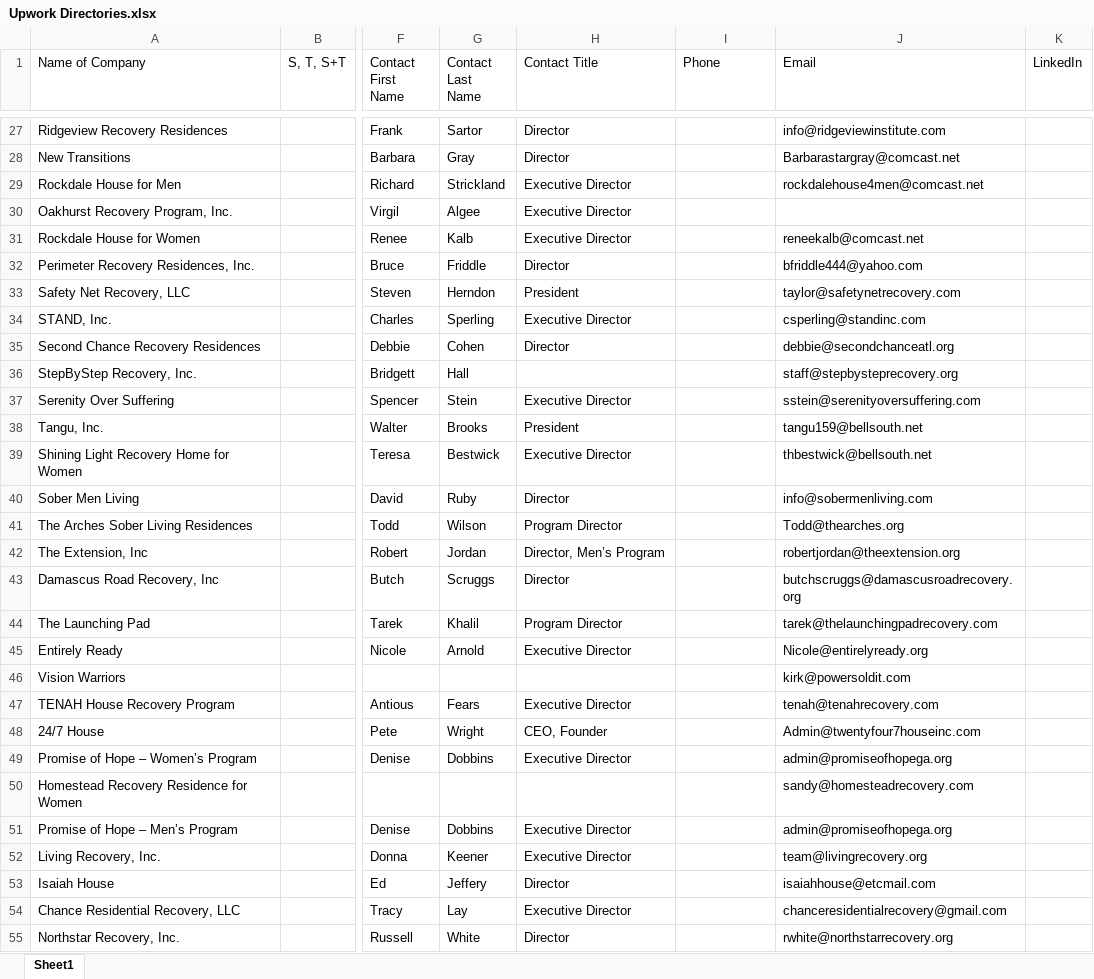
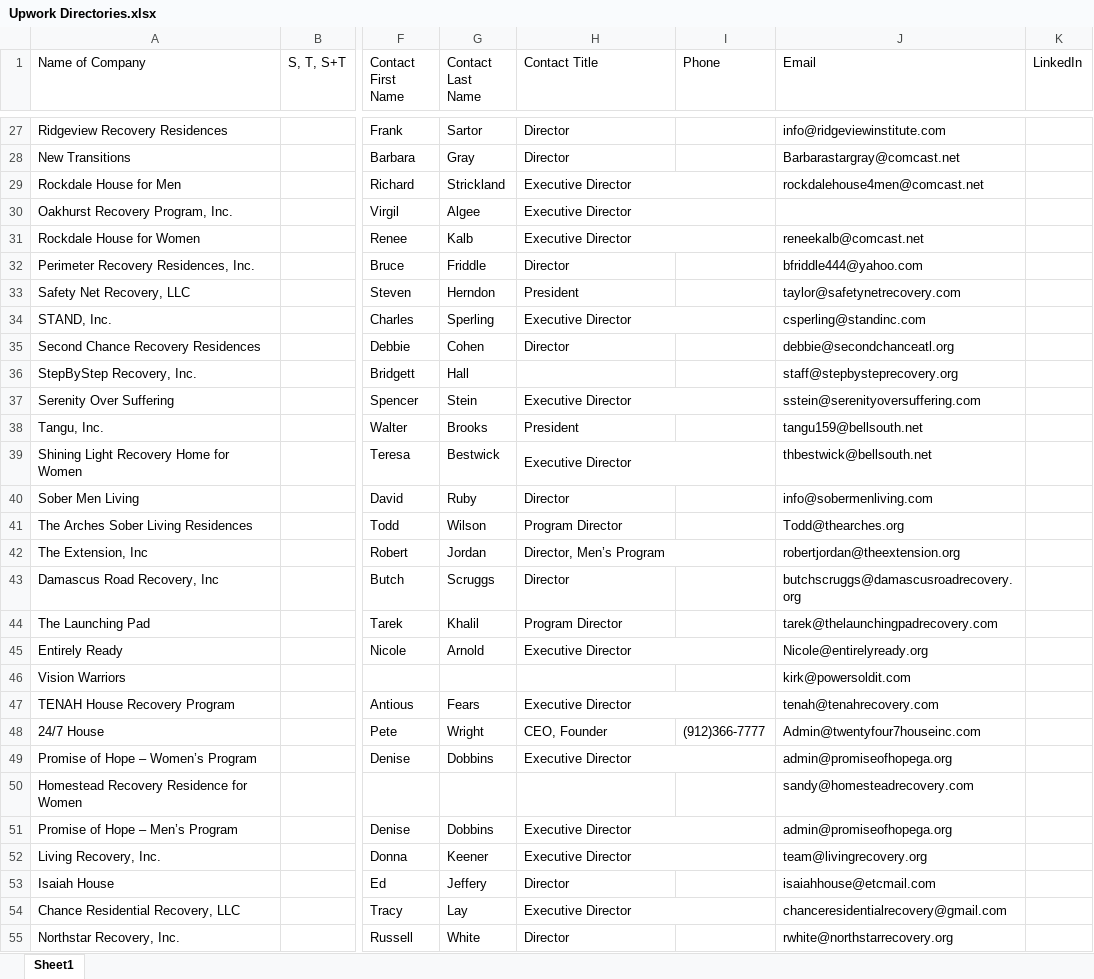
Before and after one commit to shivam01990/Eva-scrapper, an Excel workbook: Upwork Directories.xlsx, sheet Sheet1, drawn as a sheet; only a part is shown, gaps mark what is left out; values as stored, in another font and other column widths than the file's, no cell formats; charts and pictures not drawn; the diff covers the shown part only; the diff names each change by its address in the sheet, - before the commit and + after, or states it on an @@ line.

Commit message:
Updated Excel

```diff
--- a/Upwork Directories.xlsx (sheet Sheet1)
+++ b/Upwork Directories.xlsx (sheet Sheet1)
+H29:I29 merged
+H30:I30 merged
+H31:I31 merged
+H34:I34 merged
+H37:I37 merged
+H39:I39 merged
+H42:I42 merged
+H45:I45 merged
+H47:I47 merged
-I48 (Phone): (empty)
+I48 (Phone): (912)366-7777
+H49:I49 merged
+H51:I51 merged
+H52:I52 merged
+H54:I54 merged
```
Also changed, not shown: 50 edited cells and merged cells elsewhere in this sheet, cell formats, charts or pictures.
